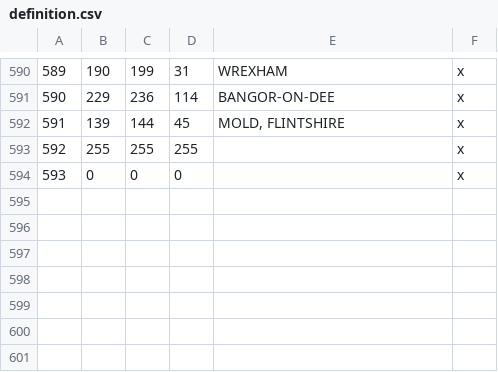
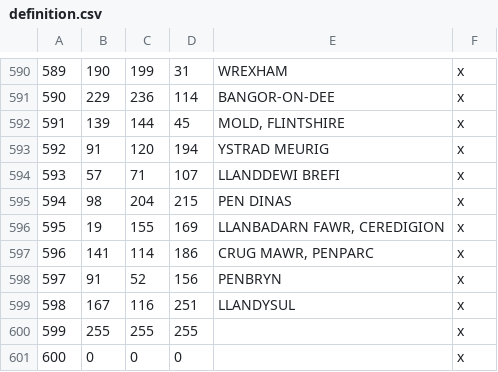
Before and after one commit to DC123456789/Britannia-The-Winter-King-CK3, a CSV file: Britannia/map_data/definition.csv, drawn as a sheet; only a part is shown, gaps mark what is left out; addresses are those after the commit; the diff names each change by its address in the sheet, - before the commit and + after, or states it on an @@ line.

Commit message:
- Added Ceredigion

```diff
--- a/Britannia/map_data/definition.csv
+++ b/Britannia/map_data/definition.csv
+row 593: 592 | 91 | 120 | 194 | YSTRAD MEURIG | x
+row 594: 593 | 57 | 71 | 107 | LLANDDEWI BREFI | x
+row 595: 594 | 98 | 204 | 215 | PEN DINAS | x
+row 596: 595 | 19 | 155 | 169 | LLANBADARN FAWR, CEREDIGION | x
+row 597: 596 | 141 | 114 | 186 | CRUG MAWR, PENPARC | x
+row 598: 597 | 91 | 52 | 156 | PENBRYN | x
+row 599: 598 | 167 | 116 | 251 | LLANDYSUL | x
@@ column A renumbered from row 600 down @@
```
Also changed, not shown: 21 other files.
